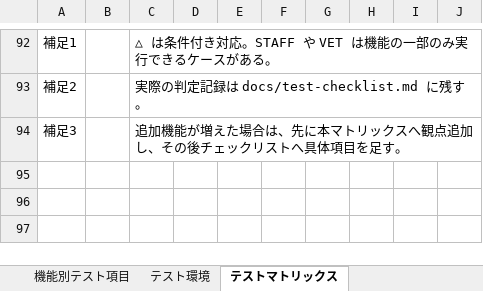
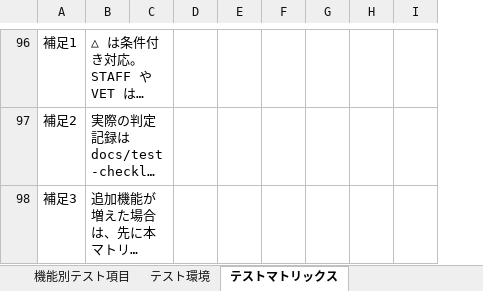
Before and after one commit to shimizu-dot/petlifeplus_site, an Excel workbook: docs/test_report_document.xlsx, sheet テストマトリックス, drawn as a sheet; only a part is shown, gaps mark what is left out; long unchanged cells end in …; values as stored, in another font and other column widths than the file's, no cell formats; removed rows and columns are numbered as before the commit, all else as after; the diff covers the shown part only; the diff names each change by its address in the sheet, - before the commit and + after, or states it on an @@ line.

```diff
--- a/docs/test_report_document.xlsx (sheet テストマトリックス)
+++ b/docs/test_report_document.xlsx (sheet テストマトリックス)
-column B, empty
+column D, empty
-column J, empty
+B96:C96 merged
+B97:C97 merged
+B98:C98 merged
```
Also changed, not shown: 53 added rows, 49 removed rows, 15 edited cells, merged cells and row numbers in column A elsewhere in this sheet, sheet テストケース一覧, cell formats, charts or pictures, 19 other files.
